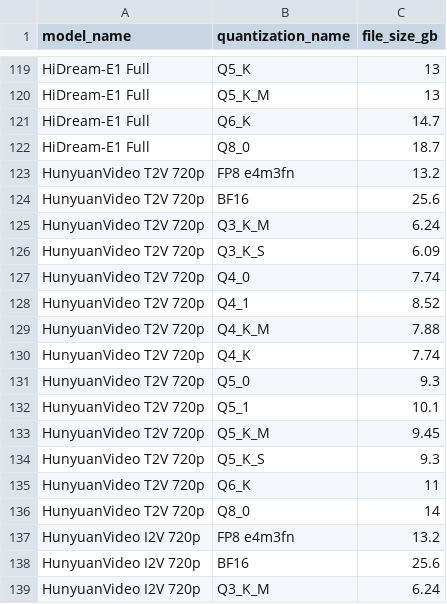
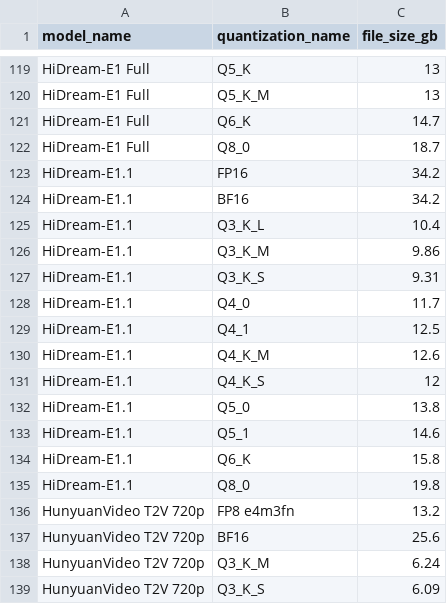
Before and after one commit to d4N-87/KSimply, a CSV file: scripts/data/model_releases.csv, drawn as a sheet; only a part is shown, gaps mark what is left out; the shorter side is filled out with more unchanged rows; the diff names each change by its address in the sheet, - before the commit and + after, or states it on an @@ line.

```diff
--- a/scripts/data/model_releases.csv
+++ b/scripts/data/model_releases.csv
+row 123: HiDream-E1.1 | FP16 | 34.2
+row 124: HiDream-E1.1 | BF16 | 34.2
+row 125: HiDream-E1.1 | Q3_K_L | 10.4
+row 126: HiDream-E1.1 | Q3_K_M | 9.86
+row 127: HiDream-E1.1 | Q3_K_S | 9.31
+row 128: HiDream-E1.1 | Q4_0 | 11.7
+row 129: HiDream-E1.1 | Q4_1 | 12.5
+row 130: HiDream-E1.1 | Q4_K_M | 12.6
+row 131: HiDream-E1.1 | Q4_K_S | 12
+row 132: HiDream-E1.1 | Q5_0 | 13.8
+row 133: HiDream-E1.1 | Q5_1 | 14.6
+row 134: HiDream-E1.1 | Q6_K | 15.8
+row 135: HiDream-E1.1 | Q8_0 | 19.8
```
Also changed, not shown: scripts/data/base_models.csv, scripts/data/model_compatibilities.csv, 10 other files.
